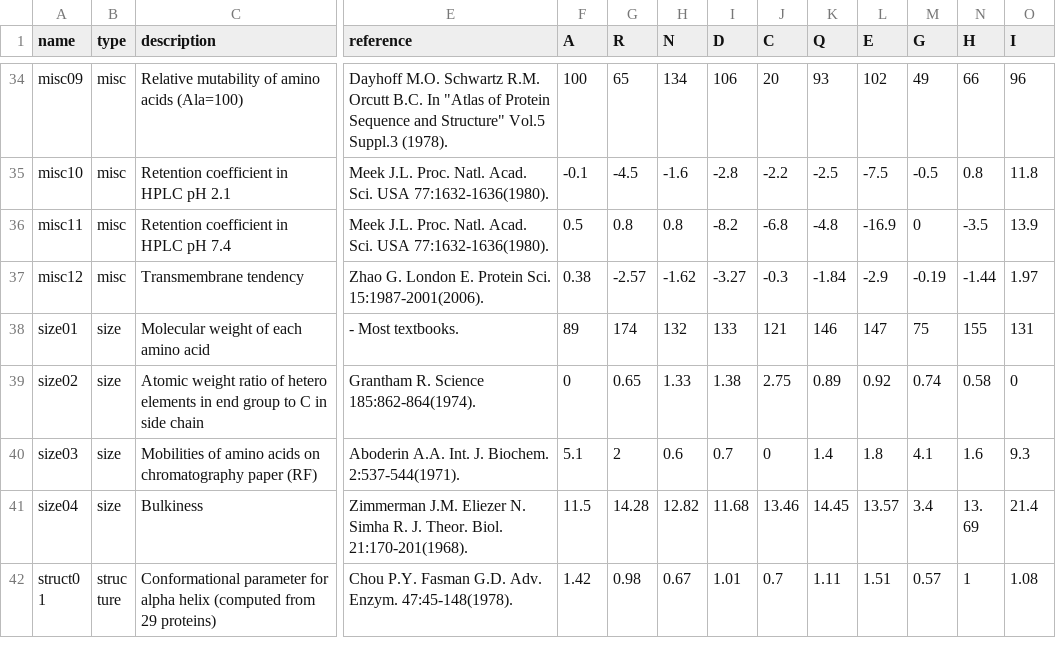
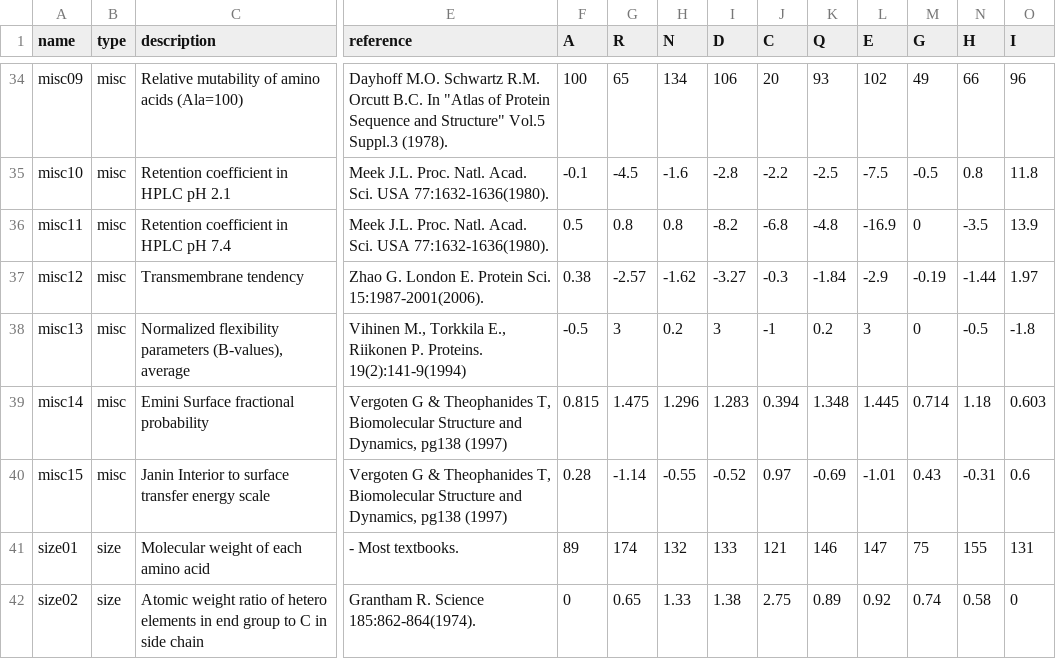
Before and after one commit to tjcreedy/tbaf-ml, a CSV file: protscale.csv, drawn as a sheet; only a part is shown, gaps mark what is left out; the shorter side is filled out with more unchanged rows; rows hold the shown columns only; the diff names each change by its address in the sheet, - before the commit and + after, or states it on an @@ line.

Commit message:
updated protein scale computation

```diff
--- a/protscale.csv
+++ b/protscale.csv
+row 38: misc13 | misc | Normalized flexibility parameters (B-values), average | Vihinen M., Torkkila E., Riikonen P. Proteins. 19(2):141-9(1994) | -0.5 | 3 | 0.2 | 3 | -1 | 0.2 | 3 | 0 | -0.5 | -1.8
+row 39: misc14 | misc | Emini Surface fractional probability | Vergoten G & Theophanides T, Biomolecular Structure and Dynamics, pg138 (1997) | 0.815 | 1.475 | 1.296 | 1.283 | 0.394 | 1.348 | 1.445 | 0.714 | 1.18 | 0.603
+row 40: misc15 | misc | Janin Interior to surface transfer energy scale | Vergoten G & Theophanides T, Biomolecular Structure and Dynamics, pg138 (1997) | 0.28 | -1.14 | -0.55 | -0.52 | 0.97 | -0.69 | -1.01 | 0.43 | -0.31 | 0.6
```
Also changed, not shown: 3 other files.
